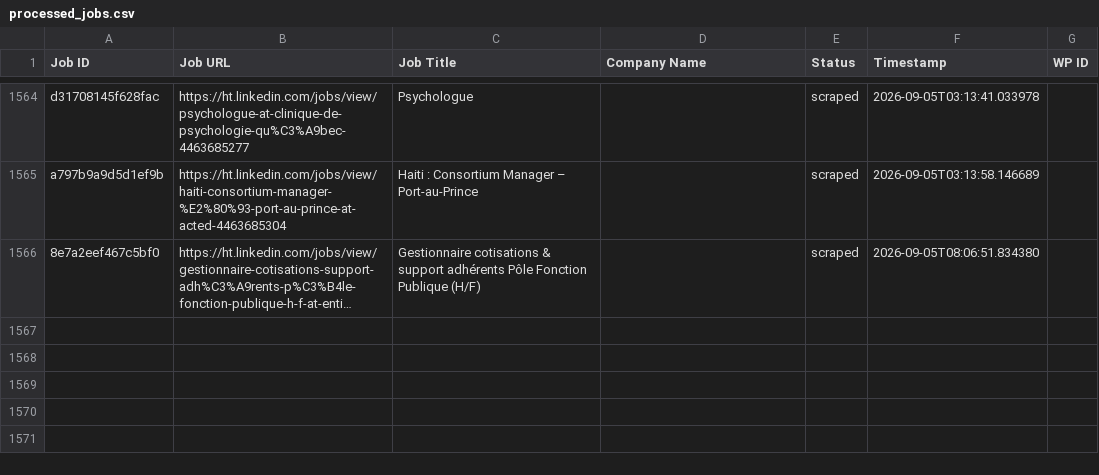
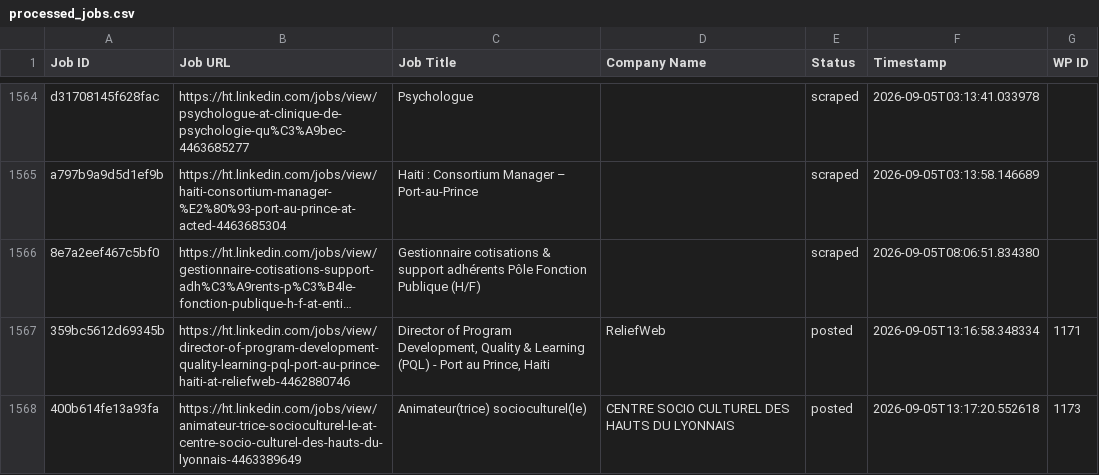
Before and after one commit to innovationinc2000/ht, a CSV file: processed_jobs.csv, drawn as a sheet; only a part is shown, gaps mark what is left out; long unchanged cells end in …; the diff names each change by its address in the sheet, - before the commit and + after, or states it on an @@ line.

```diff
--- a/processed_jobs.csv
+++ b/processed_jobs.csv
+row 1567: 359bc5612d69345b | https://ht.linkedin.com/jobs/view/director-of-program-development-quality-learning-pql-port-au-prince-haiti-at-reliefweb-4462880746 | Director of Program Development, Quality & Learning (PQL) - Port au Prince, Haiti | ReliefWeb | posted | 2026-09-05T13:16:58.348334 | 1171
+row 1568: 400b614fe13a93fa | https://ht.linkedin.com/jobs/view/animateur-trice-socioculturel-le-at-centre-socio-culturel-des-hauts-du-lyonnais-4463389649 | Animateur(trice) socioculturel(le) | CENTRE SOCIO CULTUREL DES HAUTS DU LYONNAIS | posted | 2026-09-05T13:17:20.552618 | 1173
```
